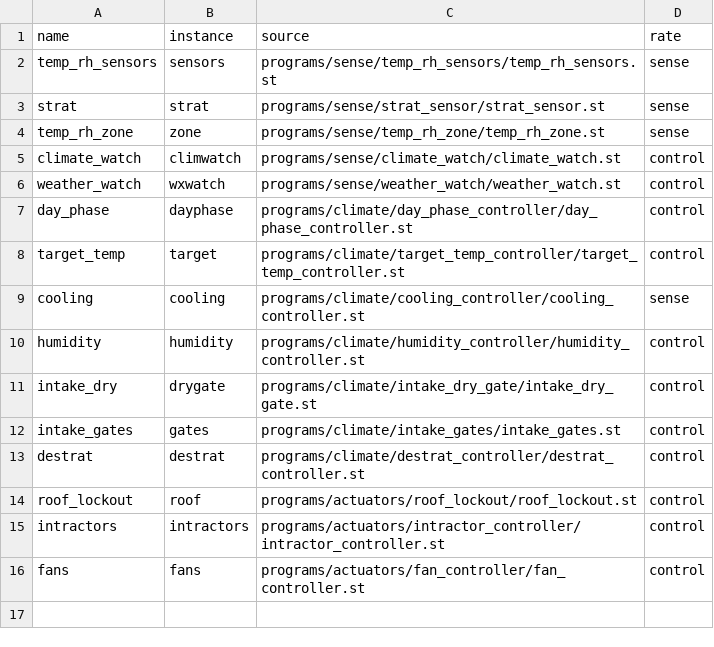
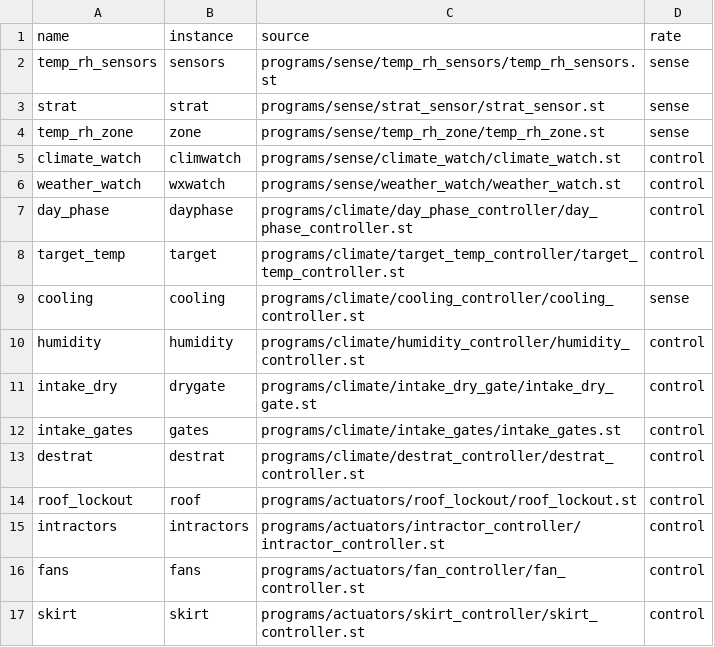
Before and after one commit to pstch/botanik2, a CSV file: src/sites/gh_mlb41/tables/programs.csv, drawn as a sheet; the diff names each change by its address in the sheet, - before the commit and + after, or states it on an @@ line.

```diff
--- a/src/sites/gh_mlb41/tables/programs.csv
+++ b/src/sites/gh_mlb41/tables/programs.csv
+row 17: skirt | skirt | programs/actuators/skirt_controller/skirt_controller.st | control
```
Also changed, not shown: src/sites/gh_mlb41/generated/VARIABLES.csv, 17 other files.
